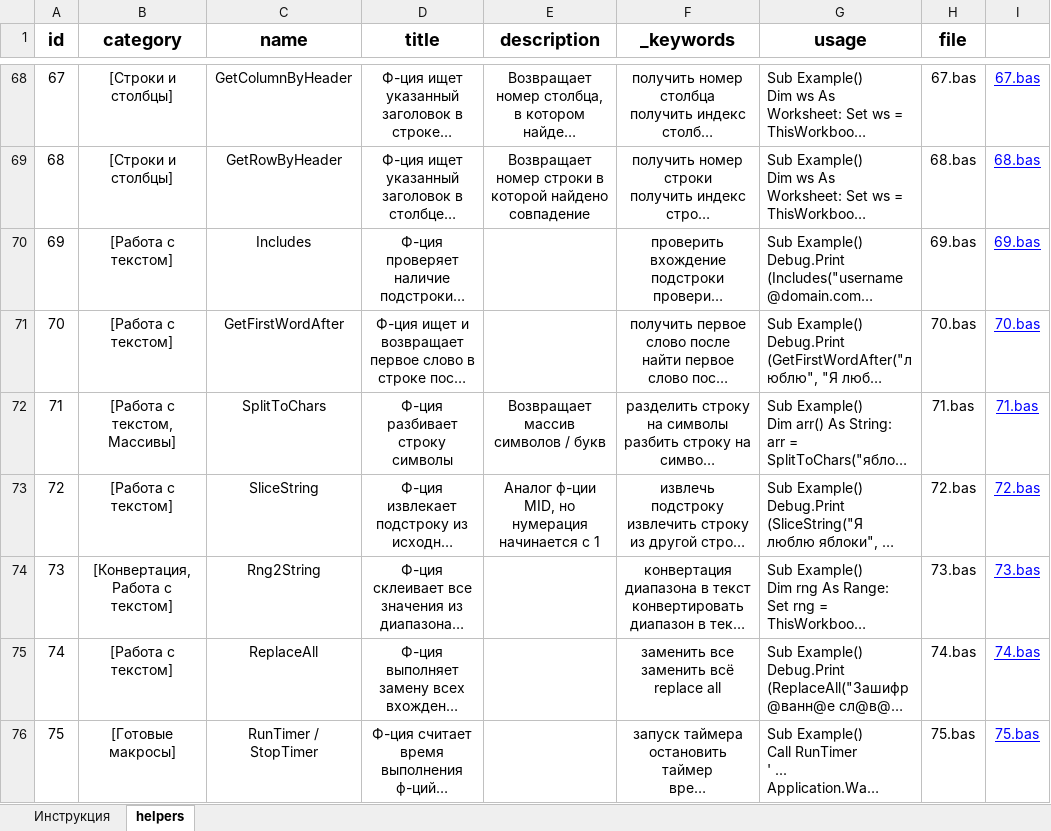
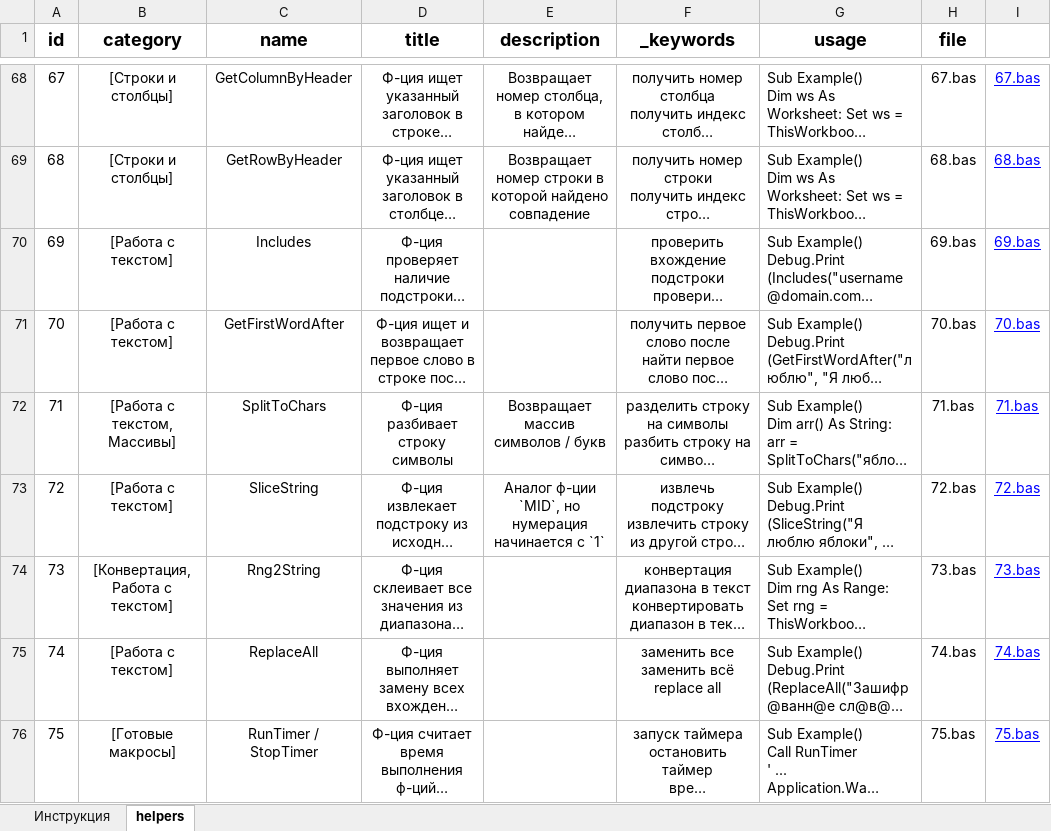
Before and after one commit to akzhar/vba-helpers-api, an Excel workbook: data/EXCEL to JSON.xlsm, sheet helpers, drawn as a sheet; only a part is shown, gaps mark what is left out; long unchanged cells end in …; values as stored, in another font and other column widths than the file's, no borders; table styles not drawn; the diff covers the shown part only; the diff names each change by its address in the sheet, - before the commit and + after, or states it on an @@ line.

Commit message:
Add markdown support for helpers description

```diff
--- a/data/EXCEL to JSON.xlsm (sheet helpers)
+++ b/data/EXCEL to JSON.xlsm (sheet helpers)
-E73 (description): Аналог ф-ции MID, но нумерация начинается с 1
+E73 (description): Аналог ф-ции `MID`, но нумерация начинается с `1`
```
Also changed, not shown: 14 edited cells and cell formats elsewhere in this sheet, 1 other file.
